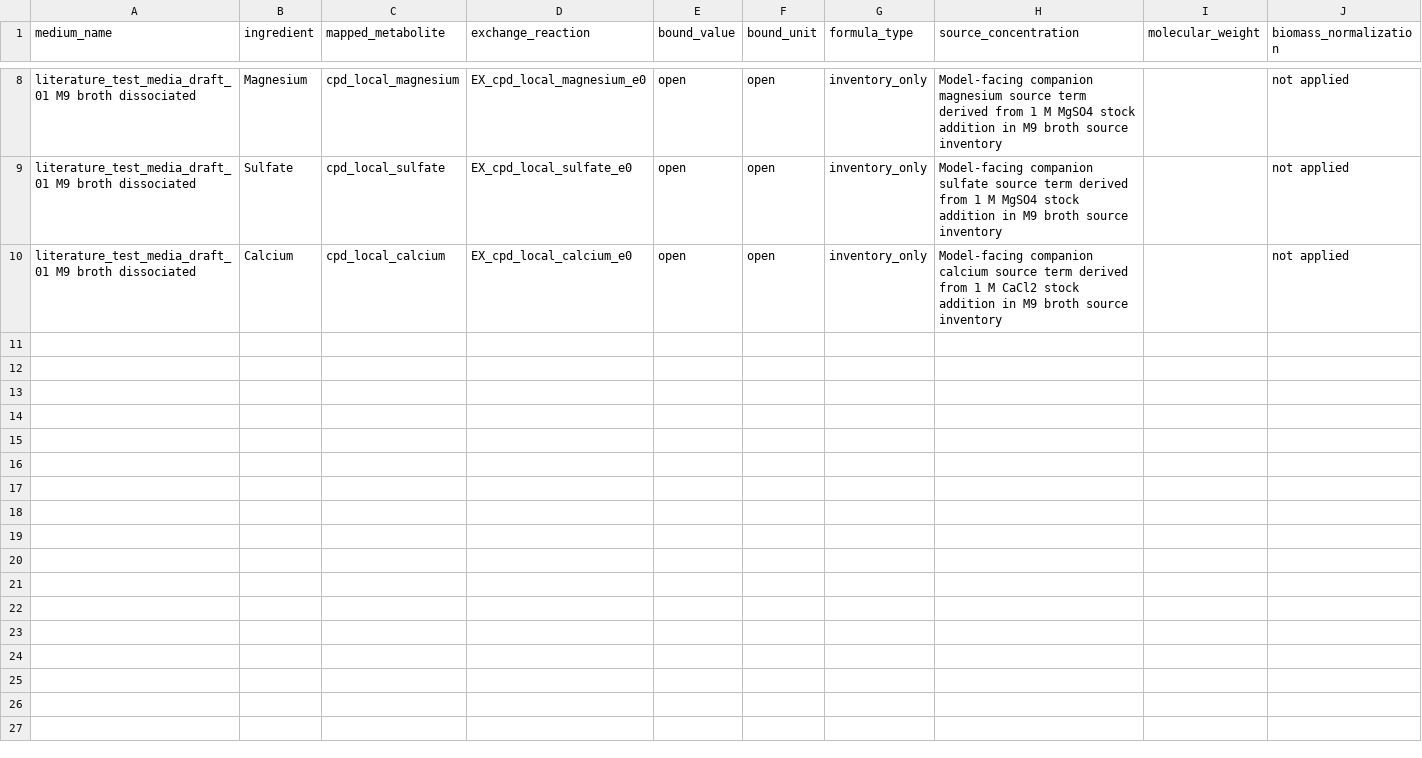
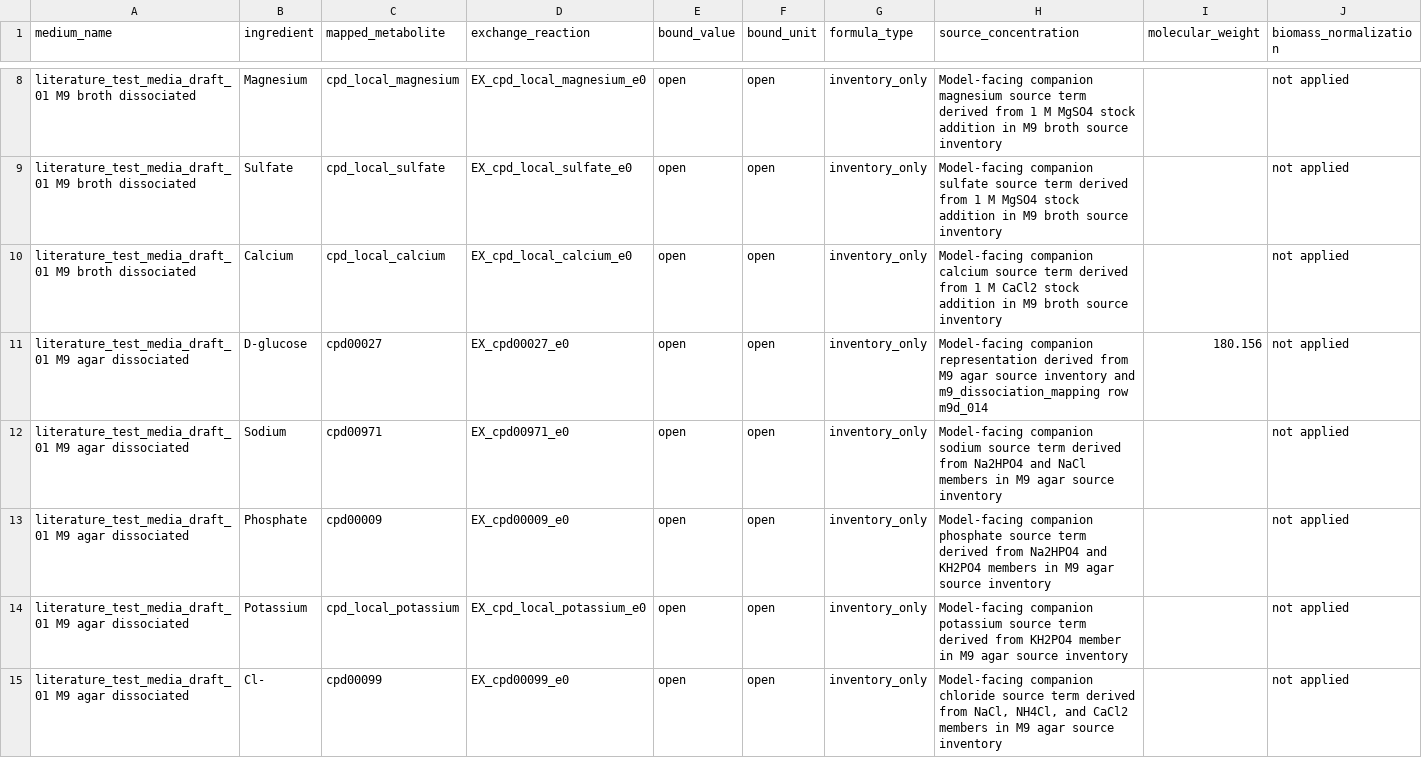
Before and after one commit to andy-m-g/gem-medium-pipeline, a TSV file: sources/literature_test_media/literature_test_media_draft_01/bound_assignment_dissociated.tsv, drawn as a sheet; only a part is shown, gaps mark what is left out; rows hold the shown columns only; the diff covers the shown part only; the diff names each change by its address in the sheet, - before the commit and + after, or states it on an @@ line.

Commit message:
Extend M9 bound-assignment artifacts to agar with unresolved solidifier handling

```diff
--- a/sources/literature_test_media/literature_test_media_draft_01/bound_assignment_dissociated.tsv
+++ b/sources/literature_test_media/literature_test_media_draft_01/bound_assignment_dissociated.tsv
+row 11: literature_test_media_draft_01 M9 agar dissociated | D-glucose | cpd00027 | EX_cpd00027_e0 | open | open | inventory_only | Model-facing companion representation derived from M9 agar source inventory and m9_dissociation_mapping row m9d_014 | 180.156 | not applied
+row 12: literature_test_media_draft_01 M9 agar dissociated | Sodium | cpd00971 | EX_cpd00971_e0 | open | open | inventory_only | Model-facing companion sodium source term derived from Na2HPO4 and NaCl members in M9 agar source inventory |  | not applied
+row 13: literature_test_media_draft_01 M9 agar dissociated | Phosphate | cpd00009 | EX_cpd00009_e0 | open | open | inventory_only | Model-facing companion phosphate source term derived from Na2HPO4 and KH2PO4 members in M9 agar source inventory |  | not applied
+row 14: literature_test_media_draft_01 M9 agar dissociated | Potassium | cpd_local_potassium | EX_cpd_local_potassium_e0 | open | open | inventory_only | Model-facing companion potassium source term derived from KH2PO4 member in M9 agar source inventory |  | not applied
+row 15: literature_test_media_draft_01 M9 agar dissociated | Cl- | cpd00099 | EX_cpd00099_e0 | open | open | inventory_only | Model-facing companion chloride source term derived from NaCl, NH4Cl, and CaCl2 members in M9 agar source inventory |  | not applied
```
Also changed, not shown: 4 added rows elsewhere in this file, 3 other files.
